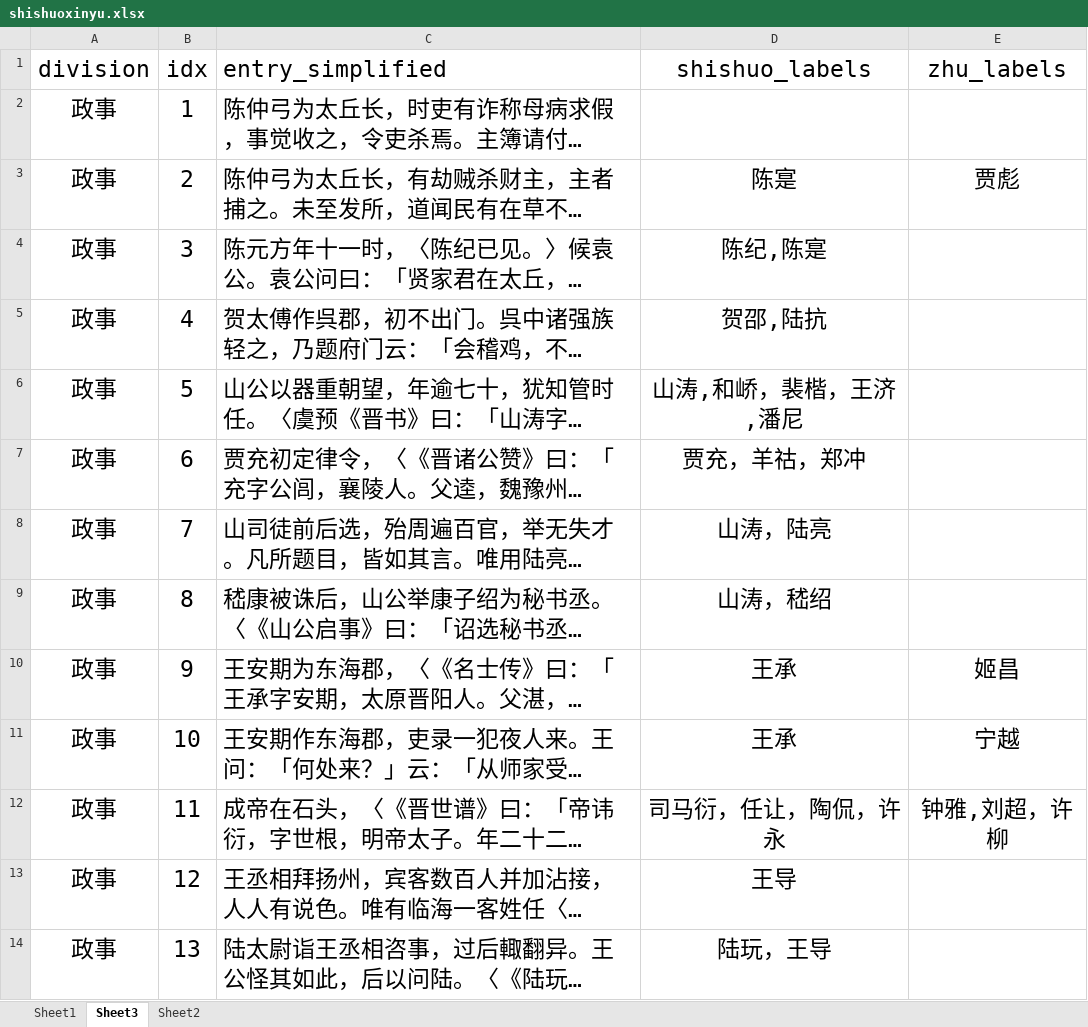
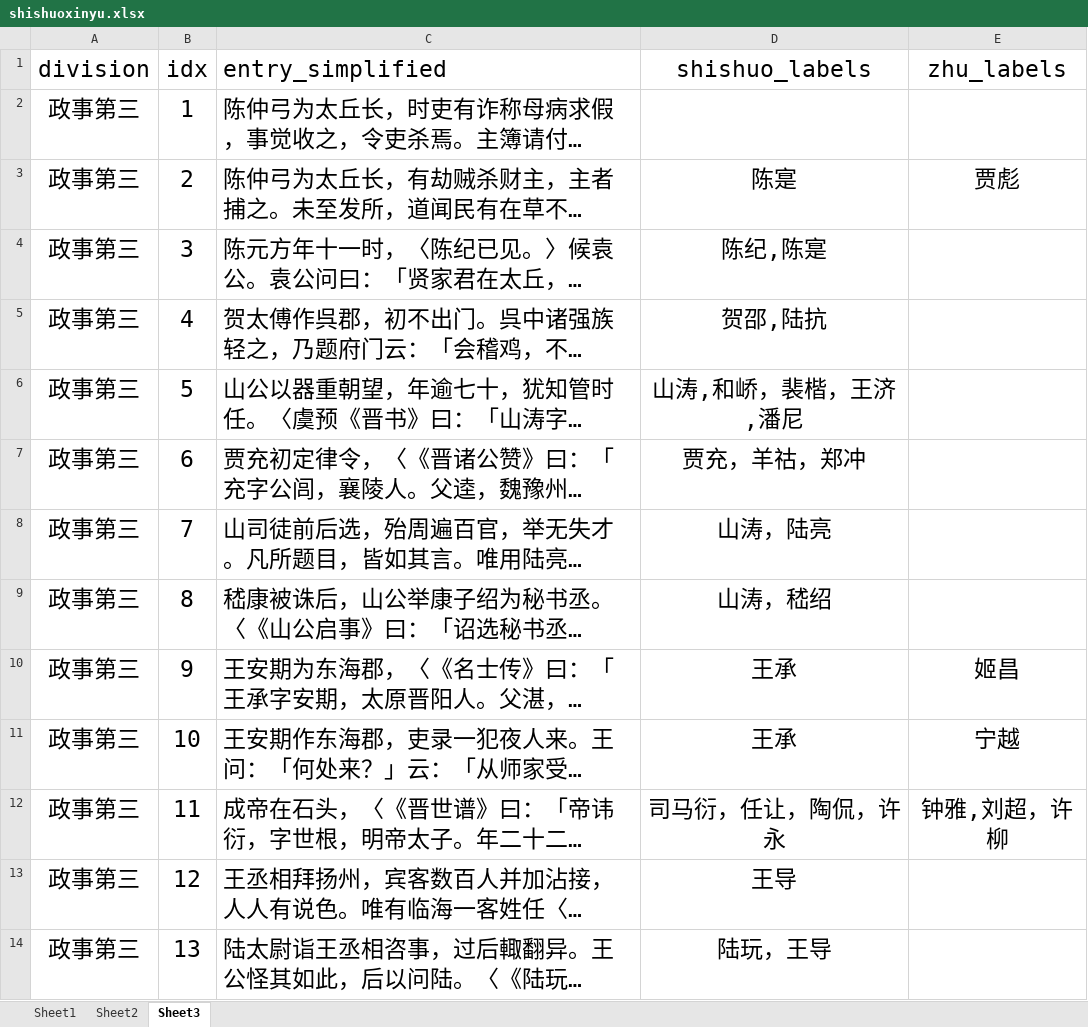
Before and after one commit to age610ww/ShiShuoXinYu_BBF, an Excel workbook: shishuoxinyu.xlsx, sheet Sheet3, drawn as a sheet; only a part is shown; long unchanged cells end in …; values as stored, in another font and other column widths than the file's, no borders; the diff covers the shown part only; the diff names each change by its address in the sheet, - before the commit and + after, or states it on an @@ line.

```diff
--- a/shishuoxinyu.xlsx (sheet Sheet3)
+++ b/shishuoxinyu.xlsx (sheet Sheet3)
@@ sheet tab order changed: Sheet1 | Sheet2 | Sheet3 @@
-A2:A14 (division): 政事
+A2:A14 (division): 政事第三
```
Also changed, not shown: 13 edited cells elsewhere in this sheet, sheet Sheet2, sheet Sheet1.
